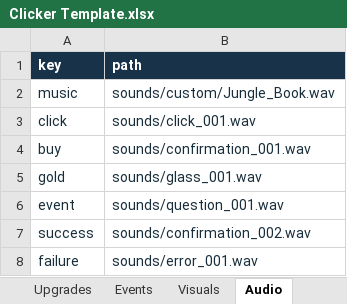
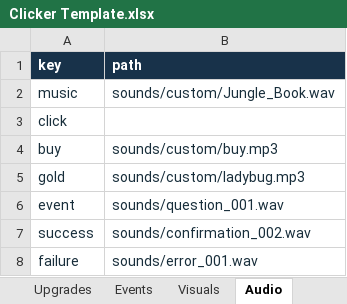
Before and after one commit to AmberTimber/COMP-2165-project-3, an Excel workbook: Pest control empire/Student Content/Clicker Template.xlsx, sheet Audio, drawn as a sheet; values as stored, in another font and other column widths than the file's, no borders; the diff names each change by its address in the sheet, - before the commit and + after, or states it on an @@ line.

```diff
--- a/Pest control empire/Student Content/Clicker Template.xlsx (sheet Audio)
+++ b/Pest control empire/Student Content/Clicker Template.xlsx (sheet Audio)
-B3 (path): sounds/click_001.wav
+B3 (path): (empty)
-B4 (path): sounds/confirmation_001.wav
+B4 (path): sounds/custom/buy.mp3
-B5 (path): sounds/glass_001.wav
+B5 (path): sounds/custom/ladybug.mp3
```
Also changed, not shown: sheet Events, sheet Visuals, sheet Buildings, sheet Currencies, 48 other files.
